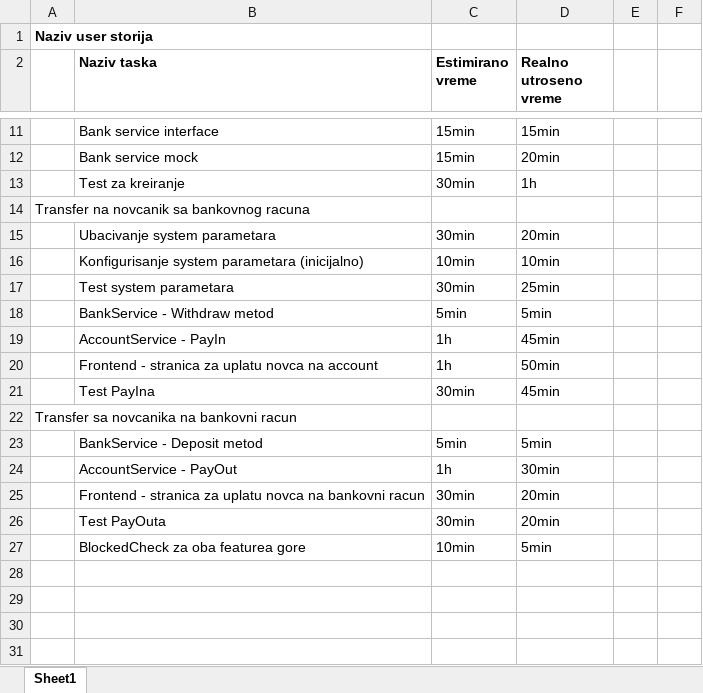
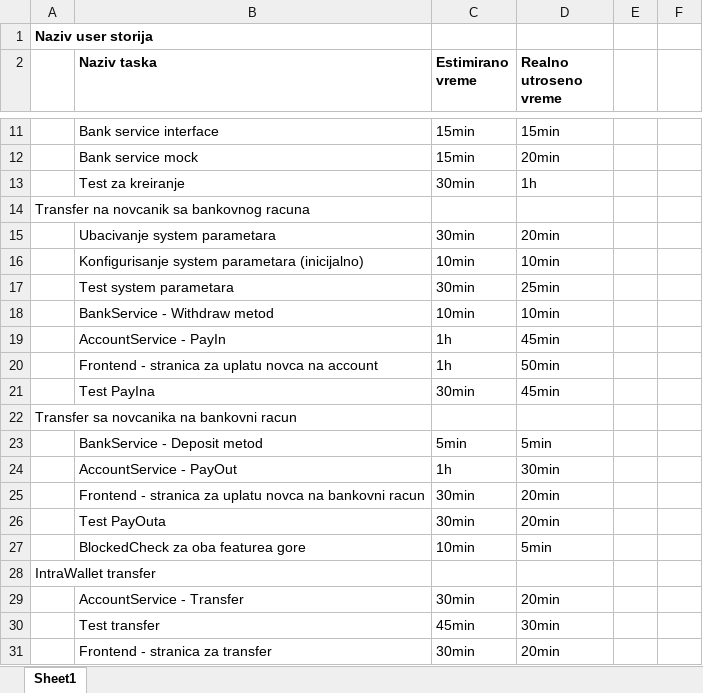
Before and after one commit to bd-infg/MoneyTransferApp, an Excel workbook: Projekat - timetracking.xlsx, sheet Sheet1, drawn as a sheet; only a part is shown, gaps mark what is left out; values as stored, in another font and other column widths than the file's, no borders; the diff names each change by its address in the sheet, - before the commit and + after, or states it on an @@ line.

Commit message:
Intrawallettransfer implemented

```diff
--- a/Projekat - timetracking.xlsx (sheet Sheet1)
+++ b/Projekat - timetracking.xlsx (sheet Sheet1)
-C18 (Estimirano vreme): 5min
+C18 (Estimirano vreme): 10min
-D18 (Realno utroseno vreme): 5min
+D18 (Realno utroseno vreme): 10min
+row 28: IntraWallet transfer
+row 29:  | AccountService - Transfer | 30min | 20min
+row 30:  | Test transfer | 45min | 30min
+row 31:  | Frontend - stranica za transfer | 30min | 20min
```
Also changed, not shown: 11 other files.
